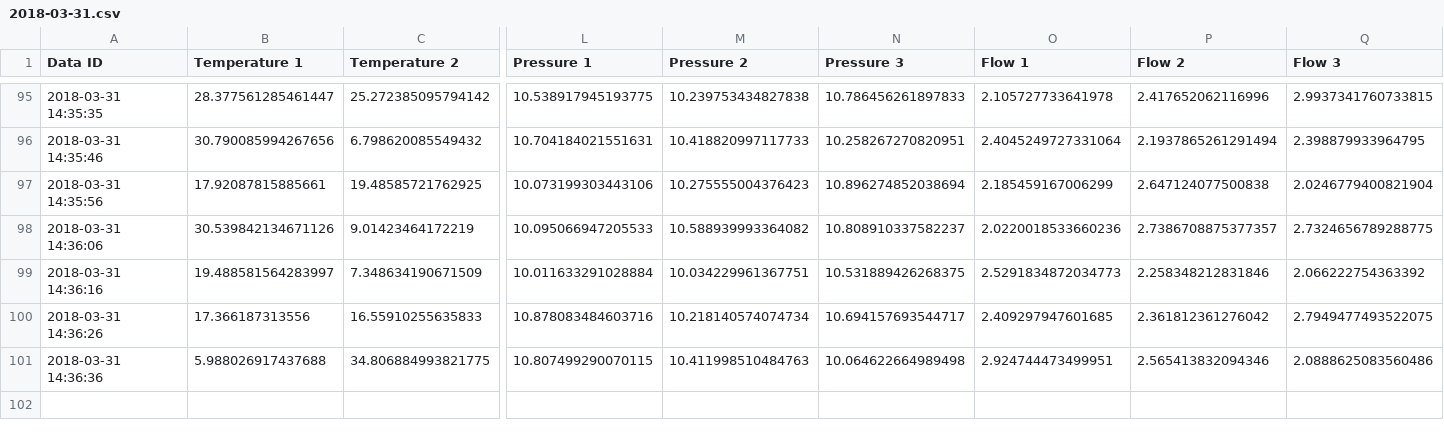
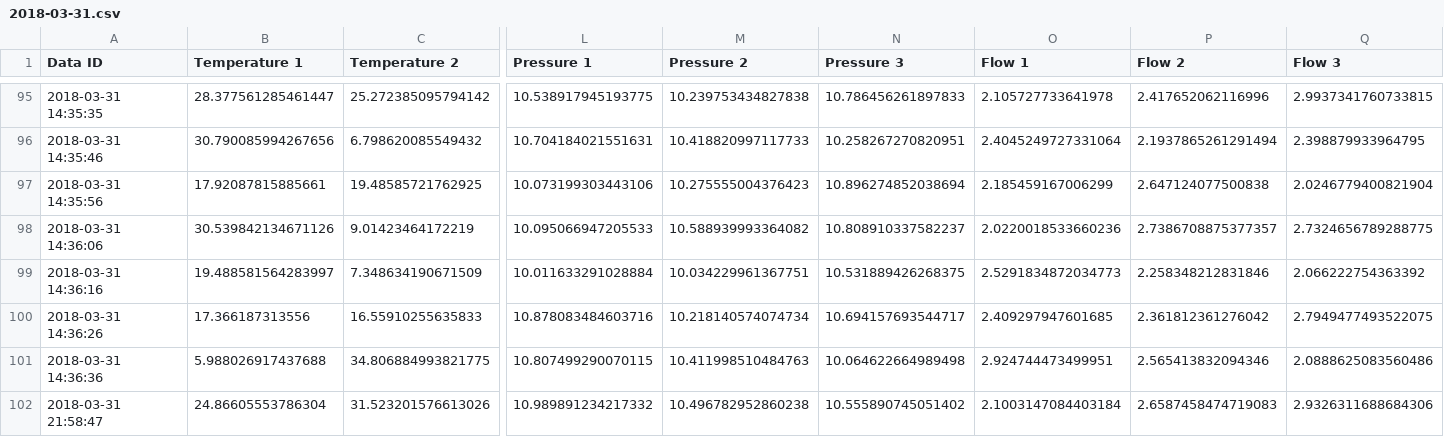
Before and after one commit to RPI-ODQS/ODQS-Raspberry-Pi, a CSV file: project/SOS_data/2018-03-31.csv, drawn as a sheet; only a part is shown, gaps mark what is left out; rows hold the shown columns only; the diff names each change by its address in the sheet, - before the commit and + after, or states it on an @@ line.

```diff
--- a/project/SOS_data/2018-03-31.csv
+++ b/project/SOS_data/2018-03-31.csv
+row 102: 2018-03-31 21:58:47 | 24.86605553786304 | 31.523201576613026 | 10.989891234217332 | 10.496782952860238 | 10.555890745051402 | 2.1003147084403184 | 2.6587458474719083 | 2.9326311688684306
```
Also changed, not shown: 3 other files.
